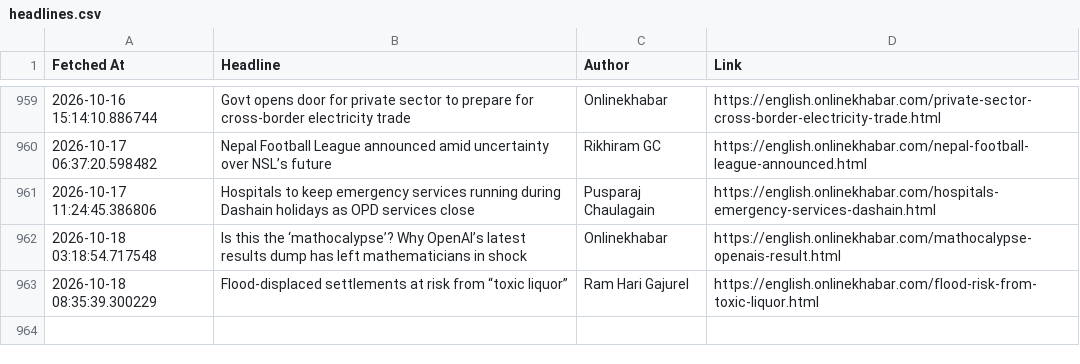
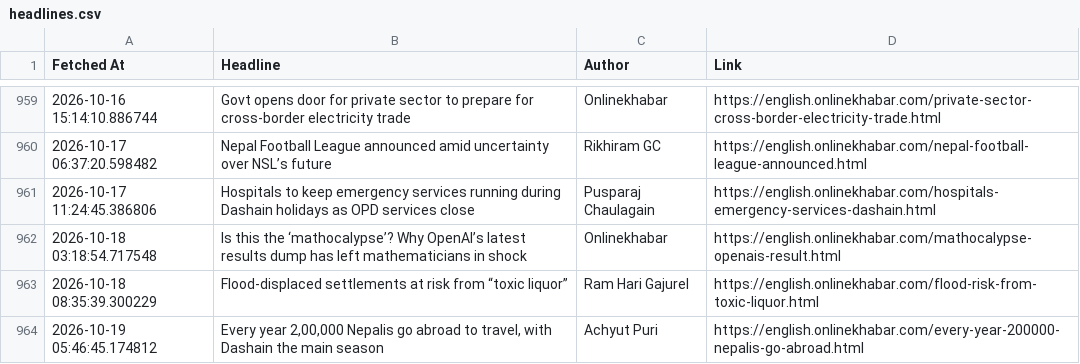
Before and after one commit to SanjayBista1010/WebScrapingSeleniumProject, a CSV file: data/headlines.csv, drawn as a sheet; only a part is shown, gaps mark what is left out.

Commit message:
Update headlines [skip ci]

```diff
--- a/data/headlines.csv
+++ b/data/headlines.csv
@@ -963 +963,2 @@ Fetched At,Headline,Author,Link
 2026-10-18 08:35:39.300229,Flood-displaced settlements at risk from “toxic liquor”,Ram Hari Gajurel,https://english.onlinekhabar.com/flood-risk-from-toxic-liquor.html
+2026-10-19 05:46:45.174812,"Every year 2,00,000 Nepalis go abroad to travel, with Dashain the main season",Achyut Puri,https://english.onlinekhabar.com/every-year-200000-nepalis-go-abroad.html
```
